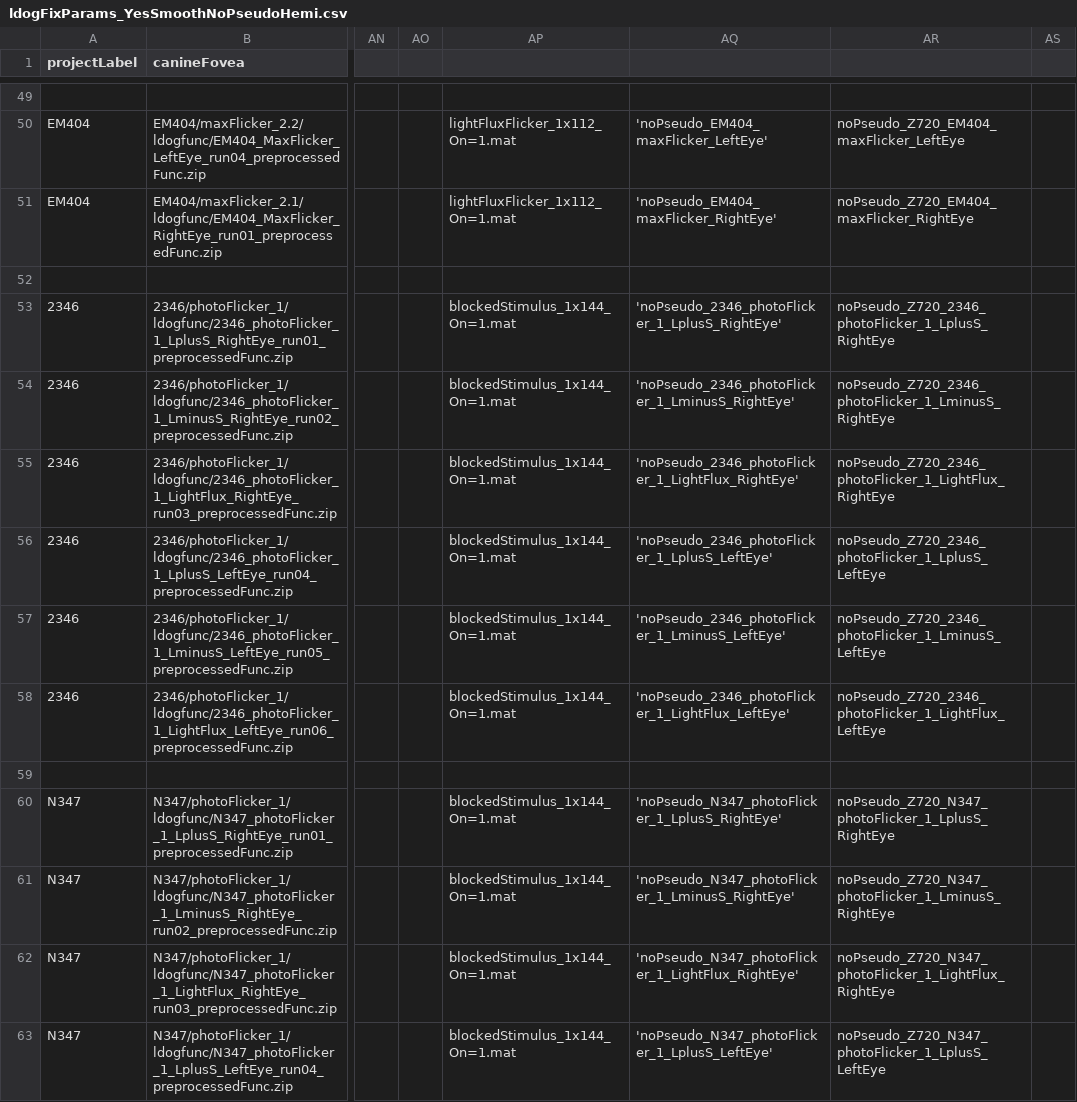
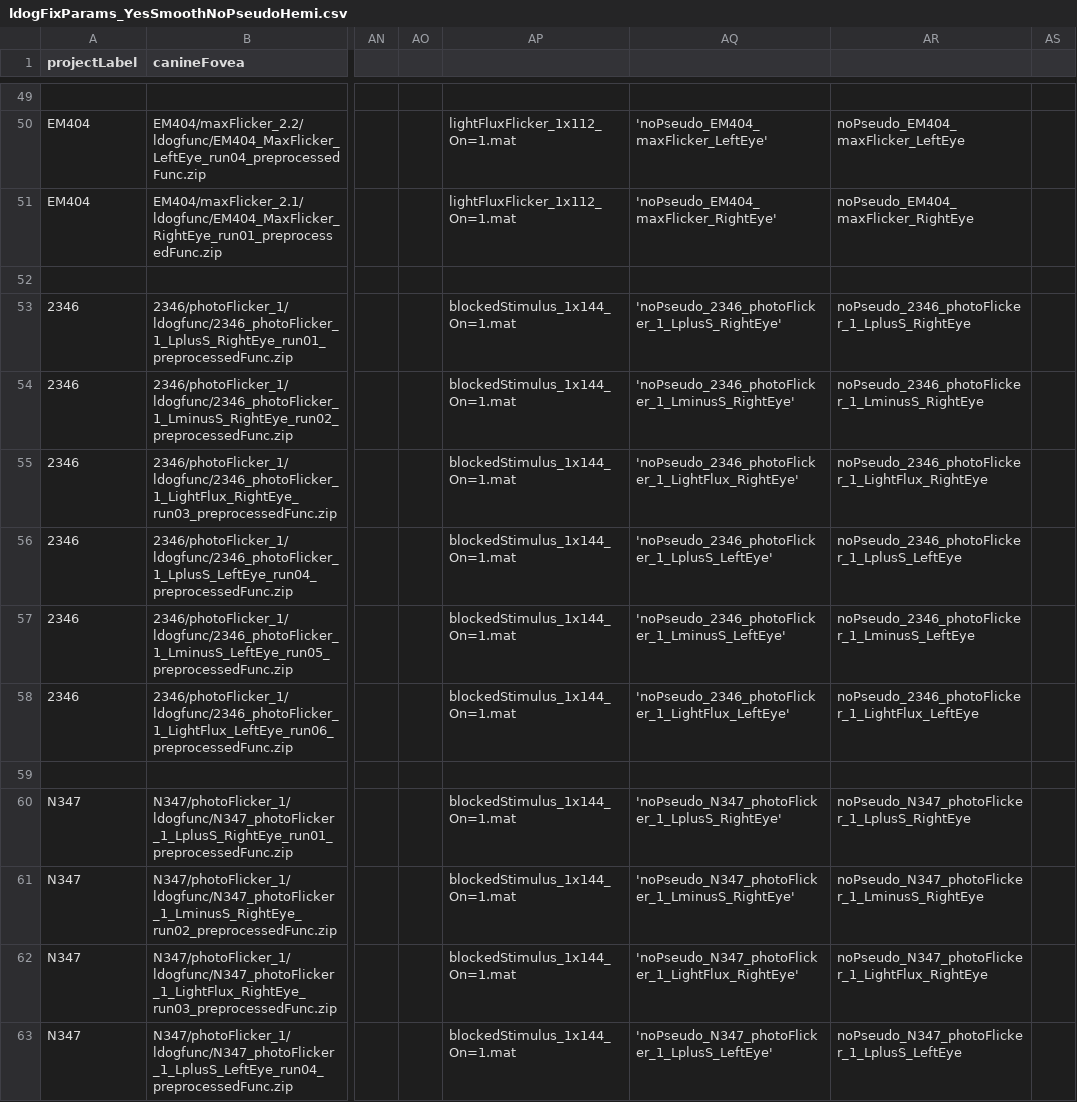
Before and after one commit to gkaguirrelab/mriLDOGAnalysis, a CSV file: submitGears/main/ldogFixParams_YesSmoothNoPseudoHemi.csv, drawn as a sheet; only a part is shown, gaps mark what is left out; the diff covers the shown part only; the diff names each change by its address in the sheet, - before the commit and + after, or states it on an @@ line.

```diff
--- a/submitGears/main/ldogFixParams_YesSmoothNoPseudoHemi.csv
+++ b/submitGears/main/ldogFixParams_YesSmoothNoPseudoHemi.csv
-AR50: noPseudo_Z720_EM404_maxFlicker_LeftEye
+AR50: noPseudo_EM404_maxFlicker_LeftEye
-AR51: noPseudo_Z720_EM404_maxFlicker_RightEye
+AR51: noPseudo_EM404_maxFlicker_RightEye
-AR53: noPseudo_Z720_2346_photoFlicker_1_LplusS_RightEye
+AR53: noPseudo_2346_photoFlicker_1_LplusS_RightEye
-AR54: noPseudo_Z720_2346_photoFlicker_1_LminusS_RightEye
+AR54: noPseudo_2346_photoFlicker_1_LminusS_RightEye
-AR55: noPseudo_Z720_2346_photoFlicker_1_LightFlux_RightEye
+AR55: noPseudo_2346_photoFlicker_1_LightFlux_RightEye
-AR56: noPseudo_Z720_2346_photoFlicker_1_LplusS_LeftEye
+AR56: noPseudo_2346_photoFlicker_1_LplusS_LeftEye
-AR57: noPseudo_Z720_2346_photoFlicker_1_LminusS_LeftEye
+AR57: noPseudo_2346_photoFlicker_1_LminusS_LeftEye
-AR58: noPseudo_Z720_2346_photoFlicker_1_LightFlux_LeftEye
+AR58: noPseudo_2346_photoFlicker_1_LightFlux_LeftEye
-AR60: noPseudo_Z720_N347_photoFlicker_1_LplusS_RightEye
+AR60: noPseudo_N347_photoFlicker_1_LplusS_RightEye
-AR61: noPseudo_Z720_N347_photoFlicker_1_LminusS_RightEye
+AR61: noPseudo_N347_photoFlicker_1_LminusS_RightEye
-AR62: noPseudo_Z720_N347_photoFlicker_1_LightFlux_RightEye
+AR62: noPseudo_N347_photoFlicker_1_LightFlux_RightEye
-AR63: noPseudo_Z720_N347_photoFlicker_1_LplusS_LeftEye
+AR63: noPseudo_N347_photoFlicker_1_LplusS_LeftEye
```
Also changed, not shown: 126 edited cells elsewhere in this file.
